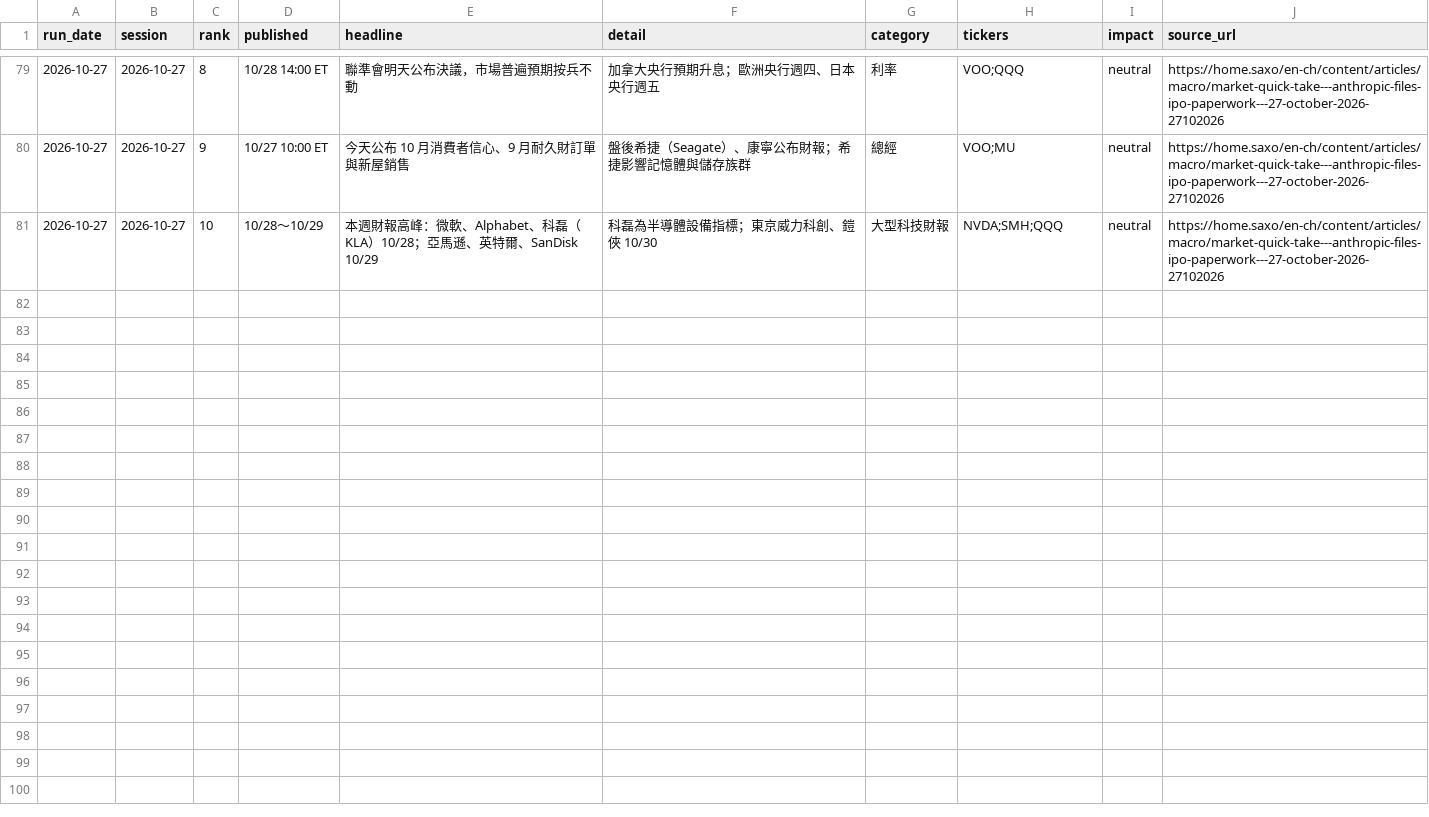
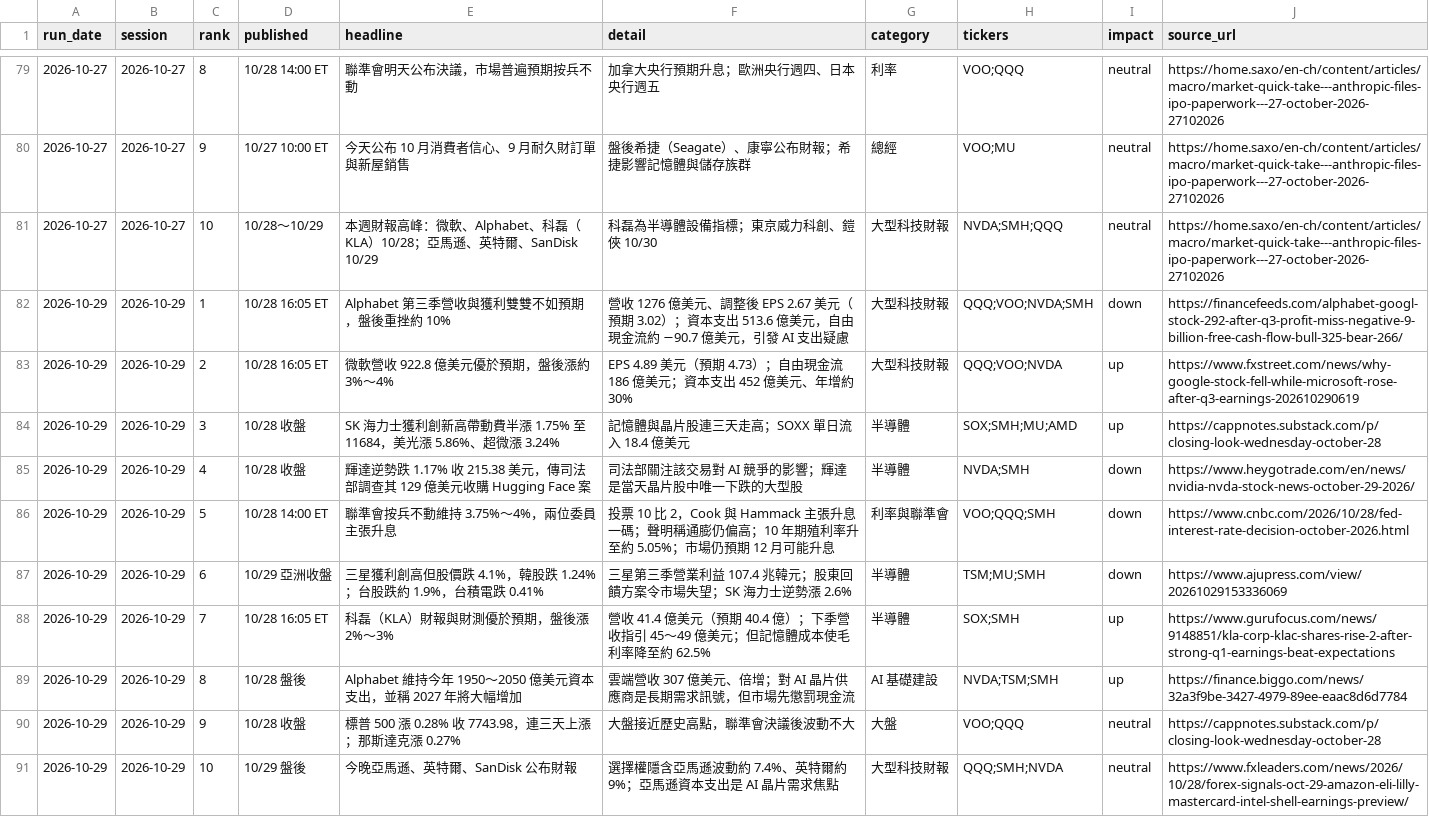
Before and after one commit to markwu831-prog/tw-stock-news, a CSV file: us/data/news_log.csv, drawn as a sheet; only a part is shown, gaps mark what is left out.

```diff
--- a/us/data/news_log.csv
+++ b/us/data/news_log.csv
@@ -81 +81,11 @@ run_date,session,rank,published,headline,detail,category,tickers,impact,source_u
 2026-10-27,2026-10-27,10,10/28～10/29,本週財報高峰：微軟、Alphabet、科磊（KLA）10/28；亞馬遜、英特爾、SanDisk 10/29,科磊為半導體設備指標；東京威力科創、鎧俠 10/30,大型科技財報,NVDA;SMH;QQQ,neutral,https://home.saxo/en-ch/content/articles/macro/market-quick-take---anthropic-files-ipo-paperwork---27-october-2026-27102026
+2026-10-29,2026-10-29,1,10/28 16:05 ET,Alphabet 第三季營收與獲利雙雙不如預期，盤後重挫約 10%,營收 1276 億美元、調整後 EPS 2.67 美元（預期 3.02）；資本支出 513.6 億美元，自由現金流約 −90.7 億美元，引發 AI 支出疑慮,大型科技財報,QQQ;VOO;NVDA;SMH,down,https://financefeeds.com/alphabet-googl-stock-292-after-q3-profit-miss-negative-9-billion-free-cash-flow-bull-325-bear-266/
+2026-10-29,2026-10-29,2,10/28 16:05 ET,微軟營收 922.8 億美元優於預期，盤後漲約 3%～4%,EPS 4.89 美元（預期 4.73）；自由現金流 186 億美元；資本支出 452 億美元、年增約 30%,大型科技財報,QQQ;VOO;NVDA,up,https://www.fxstreet.com/news/why-google-stock-fell-while-microsoft-rose-after-q3-earnings-202610290619
+2026-10-29,2026-10-29,3,10/28 收盤,SK 海力士獲利創新高帶動費半漲 1.75% 至 11684，美光漲 5.86%、超微漲 3.24%,記憶體與晶片股連三天走高；SOXX 單日流入 18.4 億美元,半導體,SOX;SMH;MU;AMD,up,https://cappnotes.substack.com/p/closing-look-wednesday-october-28
+2026-10-29,2026-10-29,4,10/28 收盤,輝達逆勢跌 1.17% 收 215.38 美元，傳司法部調查其 129 億美元收購 Hugging Face 案,司法部關注該交易對 AI 競爭的影響；輝達是當天晶片股中唯一下跌的大型股,半導體,NVDA;SMH,down,https://www.heygotrade.com/en/news/nvidia-nvda-stock-news-october-29-2026/
+2026-10-29,2026-10-29,5,10/28 14:00 ET,聯準會按兵不動維持 3.75%～4%，兩位委員主張升息,投票 10 比 2，Cook 與 Hammack 主張升息一碼；聲明稱通膨仍偏高；10 年期殖利率升至約 5.05%；市場仍預期 12 月可能升息,利率與聯準會,VOO;QQQ;SMH,down,https://www.cnbc.com/2026/10/28/fed-interest-rate-decision-october-2026.html
+2026-10-29,2026-10-29,6,10/29 亞洲收盤,三星獲利創高但股價跌 4.1%，韓股跌 1.24%；台股跌約 1.9%，台積電跌 0.41%,三星第三季營業利益 107.4 兆韓元；股東回饋方案令市場失望；SK 海力士逆勢漲 2.6%,半導體,TSM;MU;SMH,down,https://www.ajupress.com/view/20261029153336069
+2026-10-29,2026-10-29,7,10/28 16:05 ET,科磊（KLA）財報與財測優於預期，盤後漲 2%～3%,營收 41.4 億美元（預期 40.4 億）；下季營收指引 45～49 億美元；但記憶體成本使毛利率降至約 62.5%,半導體,SOX;SMH,up,https://www.gurufocus.com/news/9148851/kla-corp-klac-shares-rise-2-after-strong-q1-earnings-beat-expectations
+2026-10-29,2026-10-29,8,10/28 盤後,Alphabet 維持今年 1950～2050 億美元資本支出，並稱 2027 年將大幅增加,雲端營收 307 億美元、倍增；對 AI 晶片供應商是長期需求訊號，但市場先懲罰現金流,AI 基礎建設,NVDA;TSM;SMH,up,https://finance.biggo.com/news/32a3f9be-3427-4979-89ee-eaac8d6d7784
+2026-10-29,2026-10-29,9,10/28 收盤,標普 500 漲 0.28% 收 7743.98，連三天上漲；那斯達克漲 0.27%,大盤接近歷史高點，聯準會決議後波動不大,大盤,VOO;QQQ,neutral,https://cappnotes.substack.com/p/closing-look-wednesday-october-28
+2026-10-29,2026-10-29,10,10/29 盤後,今晚亞馬遜、英特爾、SanDisk 公布財報,選擇權隱含亞馬遜波動約 7.4%、英特爾約 9%；亞馬遜資本支出是 AI 晶片需求焦點,大型科技財報,QQQ;SMH;NVDA,neutral,https://www.fxleaders.com/news/2026/10/28/forex-signals-oct-29-amazon-eli-lilly-mastercard-intel-shell-earnings-preview/
```
Also changed, not shown: us/data/predictions_daily.csv, us/data/prices_daily.csv, 1 other file.
